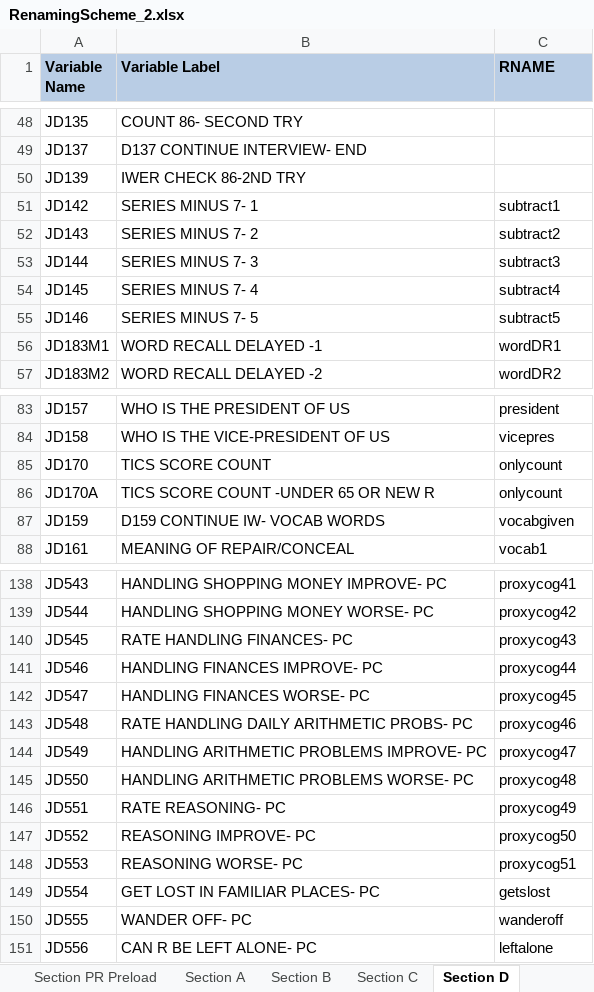
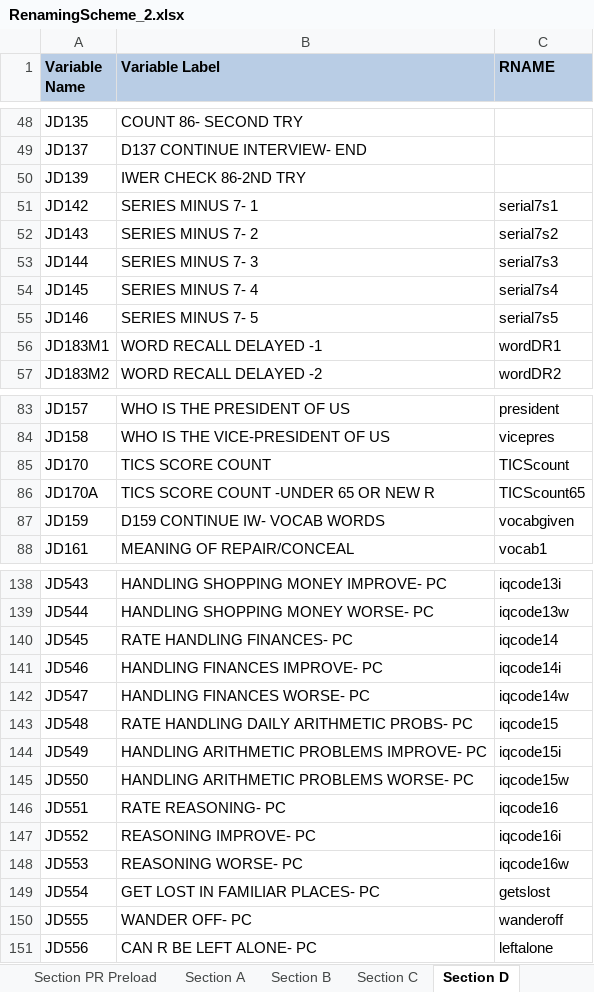
Before and after one commit to IALSA/SEC-HRS-Public, an Excel workbook: Scripts/Data/RenamingScheme_2.xlsx, sheet Section D, drawn as a sheet; only a part is shown, gaps mark what is left out; values as stored, in another font and other column widths than the file's, no borders; the diff covers the shown part only; the diff names each change by its address in the sheet, - before the commit and + after, or states it on an @@ line.

```diff
--- a/Scripts/Data/RenamingScheme_2.xlsx (sheet Section D)
+++ b/Scripts/Data/RenamingScheme_2.xlsx (sheet Section D)
-C51 (RNAME): subtract1
+C51 (RNAME): serial7s1
-C52 (RNAME): subtract2
+C52 (RNAME): serial7s2
-C53 (RNAME): subtract3
+C53 (RNAME): serial7s3
-C54 (RNAME): subtract4
+C54 (RNAME): serial7s4
-C55 (RNAME): subtract5
+C55 (RNAME): serial7s5
-C85 (RNAME): onlycount
+C85 (RNAME): TICScount
-C86 (RNAME): onlycount
+C86 (RNAME): TICScount65
-C138 (RNAME): proxycog41
+C138 (RNAME): iqcode13i
-C139 (RNAME): proxycog42
+C139 (RNAME): iqcode13w
-C140 (RNAME): proxycog43
+C140 (RNAME): iqcode14
-C141 (RNAME): proxycog44
+C141 (RNAME): iqcode14i
-C142 (RNAME): proxycog45
+C142 (RNAME): iqcode14w
-C143 (RNAME): proxycog46
+C143 (RNAME): iqcode15
-C144 (RNAME): proxycog47
+C144 (RNAME): iqcode15i
-C145 (RNAME): proxycog48
+C145 (RNAME): iqcode15w
-C146 (RNAME): proxycog49
+C146 (RNAME): iqcode16
-C147 (RNAME): proxycog50
+C147 (RNAME): iqcode16i
-C148 (RNAME): proxycog51
+C148 (RNAME): iqcode16w
```
Also changed, not shown: 28 edited cells elsewhere in this sheet, sheet Section LB, sheet Section PR Preload, sheet Rename, sheet Section A, other sheet tabs, 1 other file.
